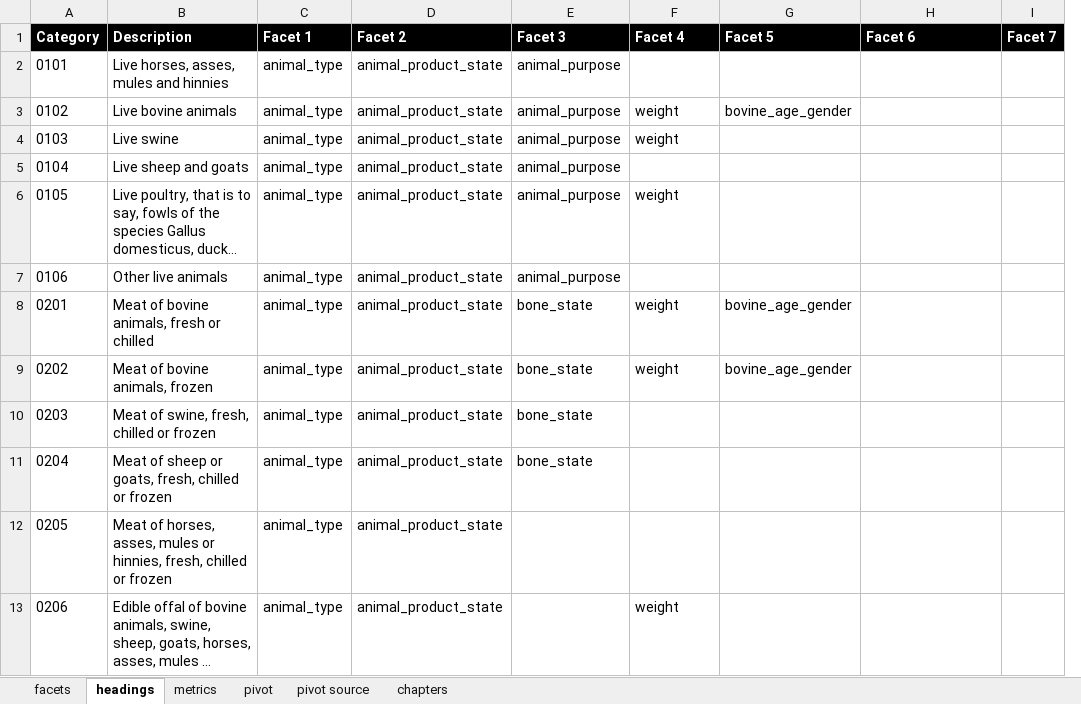
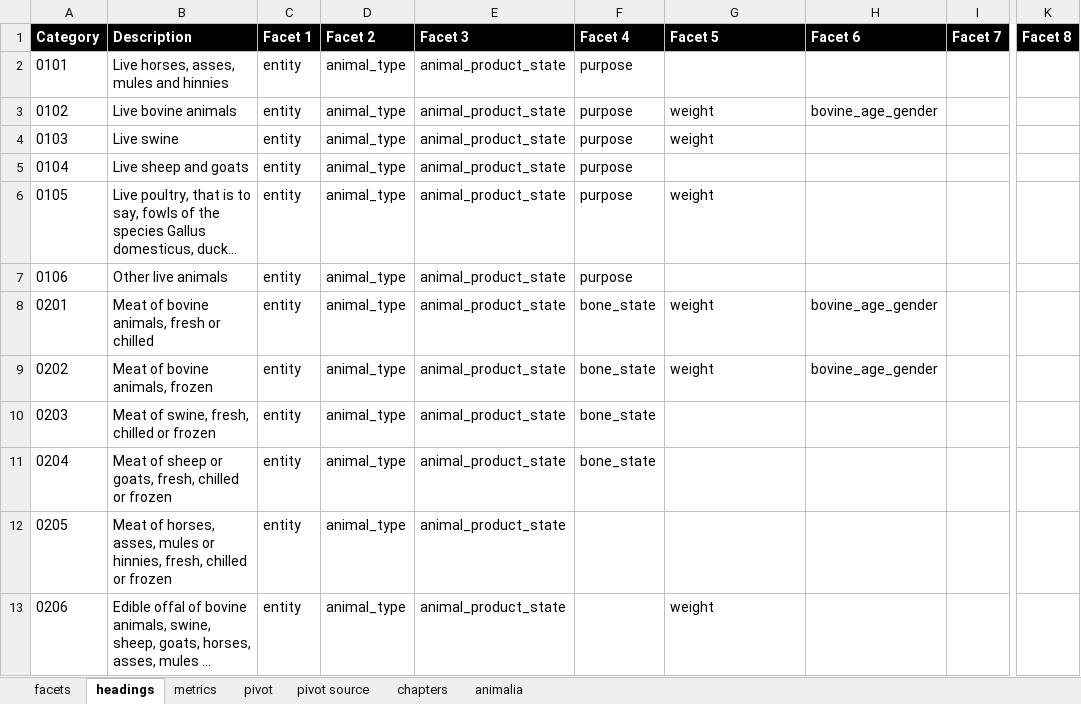
Before and after one commit to mattlavis-transform/tariff-elastic, an Excel workbook: resources/facets_source/tariff_facets.xlsx, sheet headings, drawn as a sheet; only a part is shown, gaps mark what is left out; long unchanged cells end in …; values as stored, in another font and other column widths than the file's, no borders; removed rows and columns are numbered as before the commit, all else as after; the diff covers the shown part only; the diff names each change by its address in the sheet, - before the commit and + after, or states it on an @@ line.

```diff
--- a/resources/facets_source/tariff_facets.xlsx (sheet headings)
+++ b/resources/facets_source/tariff_facets.xlsx (sheet headings)
+sheet tab: animalia
+column C (Facet 1), rows 2-13: all entity
-column E (Facet 3), rows 2-11: animal_purpose | animal_purpose | animal_purpose | animal_purpose | animal_purpose | animal_purpose | bone_state | bone_state | bone_state | bone_state
+column K (Facet 8), empty
-D1: Facet 1
+D1: Facet 2
-E1: Facet 2
+E1: Facet 3
-F2 (Facet 4): (empty)
+F2 (Facet 4): purpose
-F3:F4 (Facet 4): weight
+F3:F4 (Facet 4): purpose
-G3 (Facet 5): bovine_age_gender
+G3 (Facet 5): weight
-H3 (Facet 6): (empty)
+H3 (Facet 6): bovine_age_gender
-G4 (Facet 5): (empty)
+G4 (Facet 5): weight
-F5 (Facet 4): (empty)
+F5 (Facet 4): purpose
-F6 (Facet 4): weight
+F6 (Facet 4): purpose
-G6 (Facet 5): (empty)
+G6 (Facet 5): weight
-F7 (Facet 4): (empty)
+F7 (Facet 4): purpose
-F8:F9 (Facet 4): weight
+F8:F9 (Facet 4): bone_state
-G8:G9 (Facet 5): bovine_age_gender
+G8:G9 (Facet 5): weight
-H8:H9 (Facet 6): (empty)
+H8:H9 (Facet 6): bovine_age_gender
-F10:F11 (Facet 4): (empty)
+F10:F11 (Facet 4): bone_state
-F13 (Facet 4): weight
+F13 (Facet 4): (empty)
-G13 (Facet 5): (empty)
+G13 (Facet 5): weight
```
Also changed, not shown: 1 added row and 129 edited cells elsewhere in this sheet, sheet pivot source, sheet facets, sheet pivot, sheet metrics, formulas that keep their value, 54 other files.
